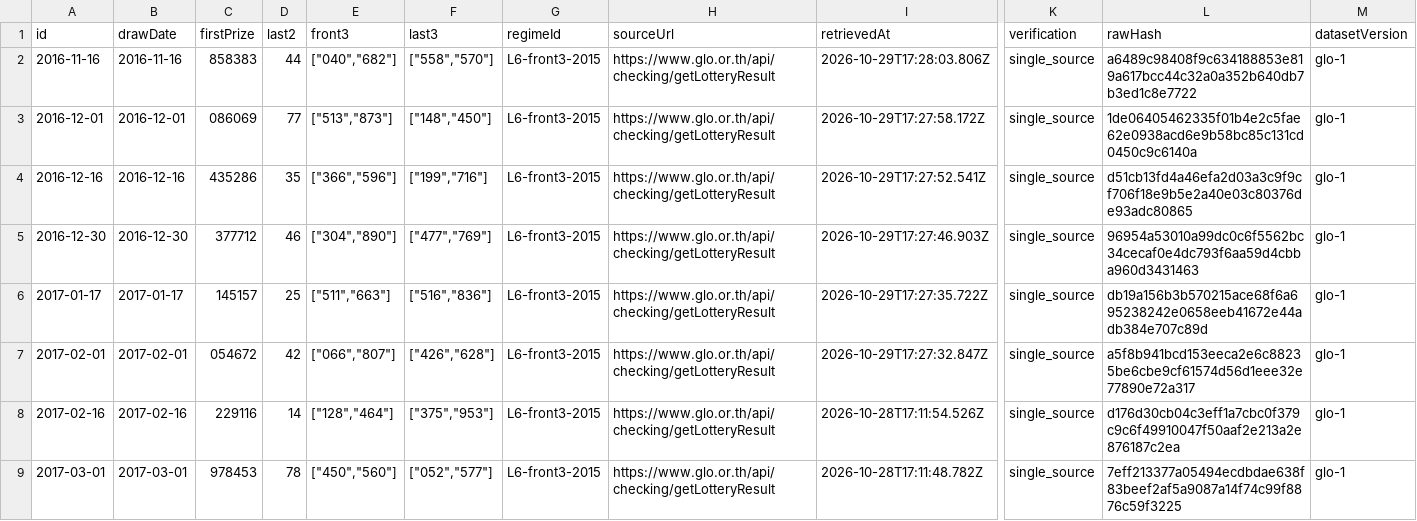
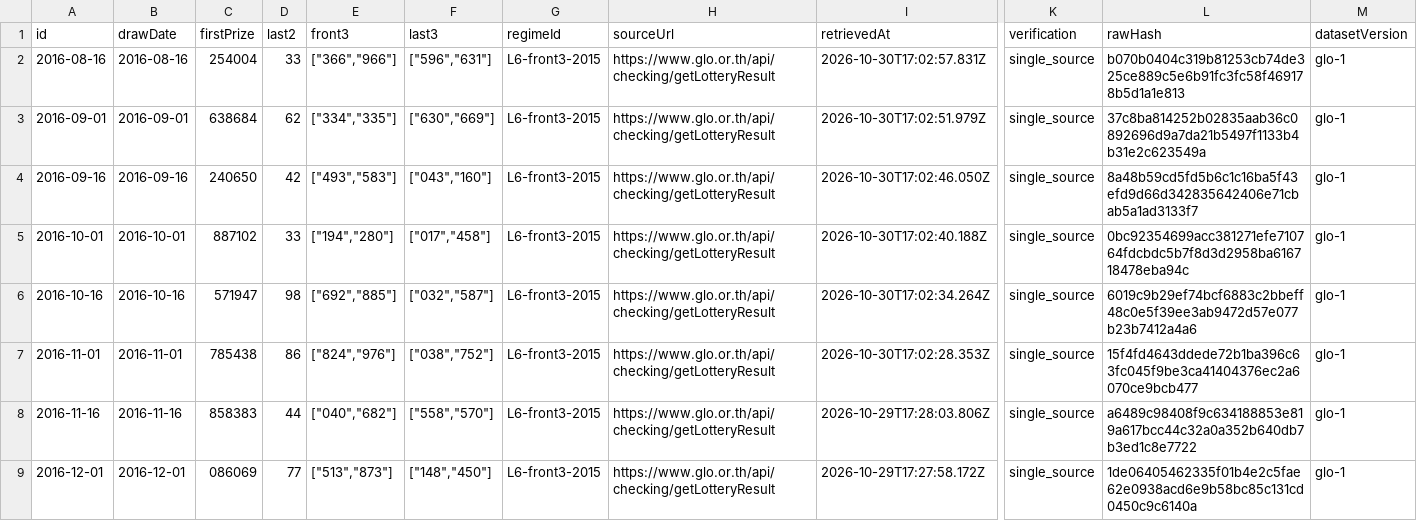
Before and after one commit to Ncsc8650/HAMMTO, a CSV file: public/data/tables/draws.csv, drawn as a sheet; only a part is shown, gaps mark what is left out; the shorter side is filled out with more unchanged rows; rows hold the shown columns only; the diff names each change by its address in the sheet, - before the commit and + after, or states it on an @@ line.

```diff
--- a/public/data/tables/draws.csv
+++ b/public/data/tables/draws.csv
+row 2: 2016-08-16 | 2016-08-16 | 254004 | 33 | ["366","966"] | ["596","631"] | L6-front3-2015 | https://www.glo.or.th/api/checking/getLotteryResult | 2026-10-30T17:02:57.831Z | single_source | b070b0404c319b81253cb74de325ce889c5e6b91fc3fc58f469178b5d1a1e813 | glo-1
+row 3: 2016-09-01 | 2016-09-01 | 638684 | 62 | ["334","335"] | ["630","669"] | L6-front3-2015 | https://www.glo.or.th/api/checking/getLotteryResult | 2026-10-30T17:02:51.979Z | single_source | 37c8ba814252b02835aab36c0892696d9a7da21b5497f1133b4b31e2c623549a | glo-1
+row 4: 2016-09-16 | 2016-09-16 | 240650 | 42 | ["493","583"] | ["043","160"] | L6-front3-2015 | https://www.glo.or.th/api/checking/getLotteryResult | 2026-10-30T17:02:46.050Z | single_source | 8a48b59cd5fd5b6c1c16ba5f43efd9d66d342835642406e71cbab5a1ad3133f7 | glo-1
+row 5: 2016-10-01 | 2016-10-01 | 887102 | 33 | ["194","280"] | ["017","458"] | L6-front3-2015 | https://www.glo.or.th/api/checking/getLotteryResult | 2026-10-30T17:02:40.188Z | single_source | 0bc92354699acc381271efe710764fdcbdc5b7f8d3d2958ba616718478eba94c | glo-1
+row 6: 2016-10-16 | 2016-10-16 | 571947 | 98 | ["692","885"] | ["032","587"] | L6-front3-2015 | https://www.glo.or.th/api/checking/getLotteryResult | 2026-10-30T17:02:34.264Z | single_source | 6019c9b29ef74bcf6883c2bbeff48c0e5f39ee3ab9472d57e077b23b7412a4a6 | glo-1
+row 7: 2016-11-01 | 2016-11-01 | 785438 | 86 | ["824","976"] | ["038","752"] | L6-front3-2015 | https://www.glo.or.th/api/checking/getLotteryResult | 2026-10-30T17:02:28.353Z | single_source | 15f4fd4643ddede72b1ba396c63fc045f9be3ca41404376ec2a6070ce9bcb477 | glo-1
```
Also changed, not shown: public/data/tables/evaluations.csv, public/data/tables/imports.csv, 37 other files.
